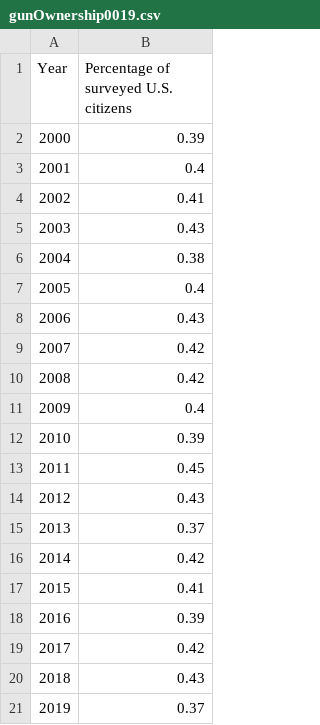
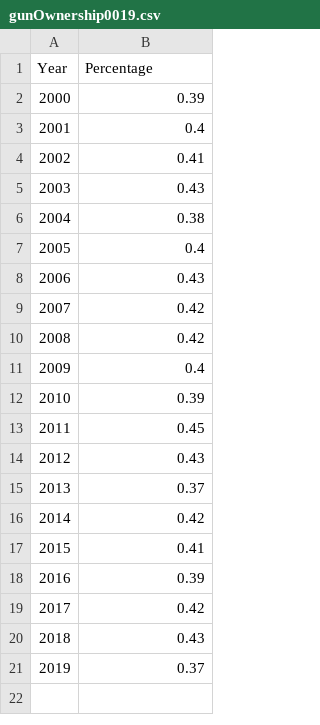
Before and after one commit to pansyng/498-final-project, a CSV file: data/gunOwnership0019.csv, drawn as a sheet.

Commit message:
Update gunOwnership0019.csv

```diff
--- a/data/gunOwnership0019.csv
+++ b/data/gunOwnership0019.csv
@@ -1,2 +1,2 @@
-Year,Percentage of surveyed U.S. citizens
+Year,Percentage
 2000,0.39
```
